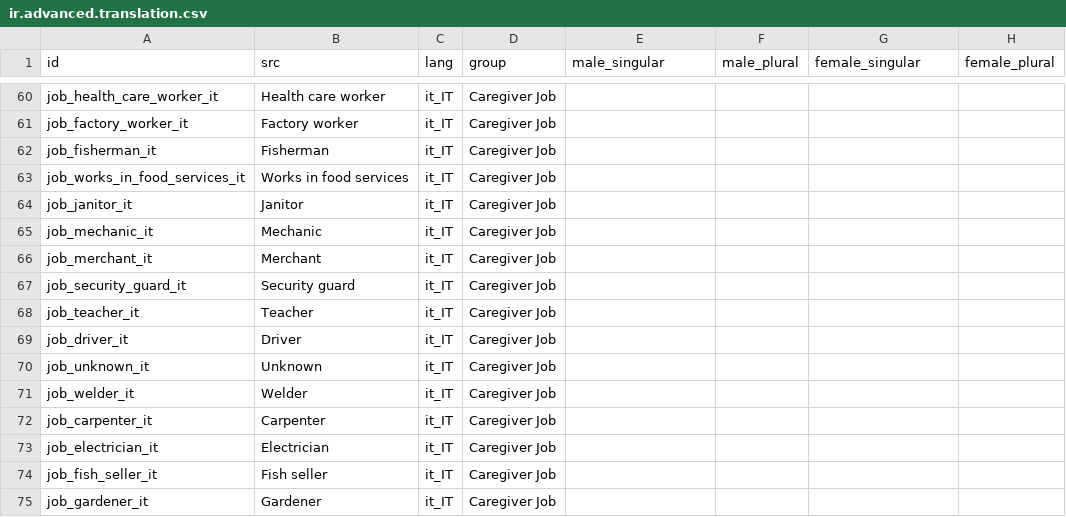
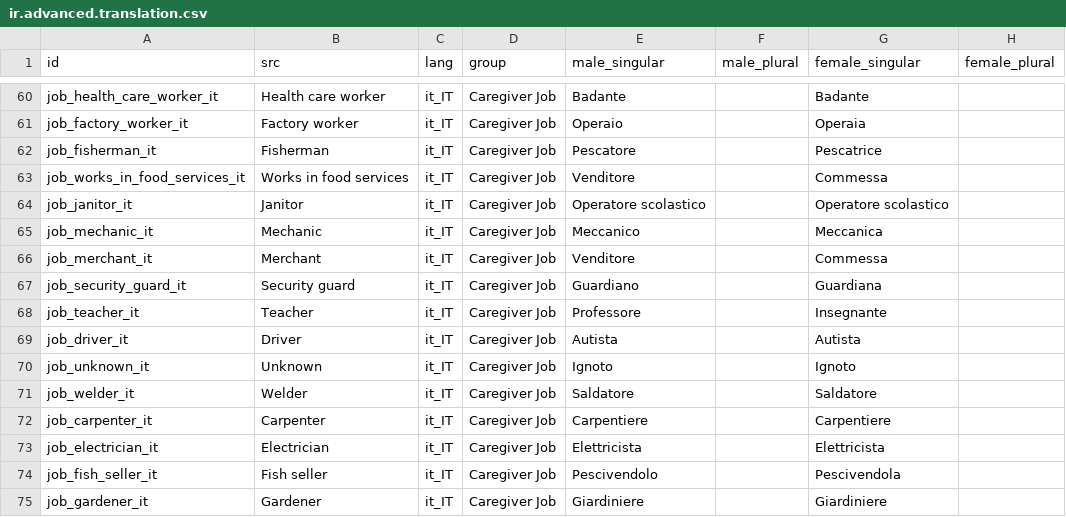
Before and after one commit to CompassionCH/compassion-modules, a CSV file: child_compassion/data/ir.advanced.translation.csv, drawn as a sheet; only a part is shown, gaps mark what is left out; the diff covers the shown part only; the diff names each change by its address in the sheet, - before the commit and + after, or states it on an @@ line.

```diff
--- a/child_compassion/data/ir.advanced.translation.csv
+++ b/child_compassion/data/ir.advanced.translation.csv
-E60 (male_singular): (empty)
+E60 (male_singular): Badante
-G60 (female_singular): (empty)
+G60 (female_singular): Badante
-E61 (male_singular): (empty)
+E61 (male_singular): Operaio
-G61 (female_singular): (empty)
+G61 (female_singular): Operaia
-E62 (male_singular): (empty)
+E62 (male_singular): Pescatore
-G62 (female_singular): (empty)
+G62 (female_singular): Pescatrice
-E63 (male_singular): (empty)
+E63 (male_singular): Venditore
-G63 (female_singular): (empty)
+G63 (female_singular): Commessa
-E64 (male_singular): (empty)
+E64 (male_singular): Operatore scolastico
-G64 (female_singular): (empty)
+G64 (female_singular): Operatore scolastico
-E65 (male_singular): (empty)
+E65 (male_singular): Meccanico
-G65 (female_singular): (empty)
+G65 (female_singular): Meccanica
-E66 (male_singular): (empty)
+E66 (male_singular): Venditore
-G66 (female_singular): (empty)
+G66 (female_singular): Commessa
-E67 (male_singular): (empty)
+E67 (male_singular): Guardiano
-G67 (female_singular): (empty)
+G67 (female_singular): Guardiana
-E68 (male_singular): (empty)
+E68 (male_singular): Professore
-G68 (female_singular): (empty)
+G68 (female_singular): Insegnante
-E69 (male_singular): (empty)
+E69 (male_singular): Autista
-G69 (female_singular): (empty)
+G69 (female_singular): Autista
-E70 (male_singular): (empty)
+E70 (male_singular): Ignoto
-G70 (female_singular): (empty)
+G70 (female_singular): Ignoto
-E71 (male_singular): (empty)
+E71 (male_singular): Saldatore
-G71 (female_singular): (empty)
+G71 (female_singular): Saldatore
-E72 (male_singular): (empty)
+E72 (male_singular): Carpentiere
-G72 (female_singular): (empty)
+G72 (female_singular): Carpentiere
-E73 (male_singular): (empty)
+E73 (male_singular): Elettricista
-G73 (female_singular): (empty)
+G73 (female_singular): Elettricista
-E74 (male_singular): (empty)
+E74 (male_singular): Pescivendolo
-G74 (female_singular): (empty)
+G74 (female_singular): Pescivendola
-E75 (male_singular): (empty)
+E75 (male_singular): Giardiniere
-G75 (female_singular): (empty)
+G75 (female_singular): Giardiniere
```
Also changed, not shown: 3 added rows and 80 edited cells elsewhere in this file, 5 other files.
